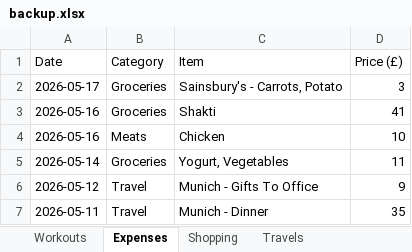
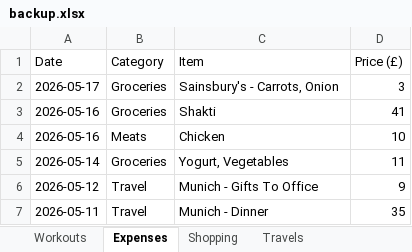
Before and after one commit to itspraveenk/Praveen_Fitness_App, an Excel workbook: data/backup.xlsx, sheet Expenses, drawn as a sheet; only a part is shown; values as stored, in another font and other column widths than the file's, no borders; the diff names each change by its address in the sheet, - before the commit and + after, or states it on an @@ line.

Commit message:
Backup: 2026-05-17T16:51:04.444Z

```diff
--- a/data/backup.xlsx (sheet Expenses)
+++ b/data/backup.xlsx (sheet Expenses)
-C2 (Item): Sainsbury's - Carrots, Potato
+C2 (Item): Sainsbury's - Carrots, Onion
```
